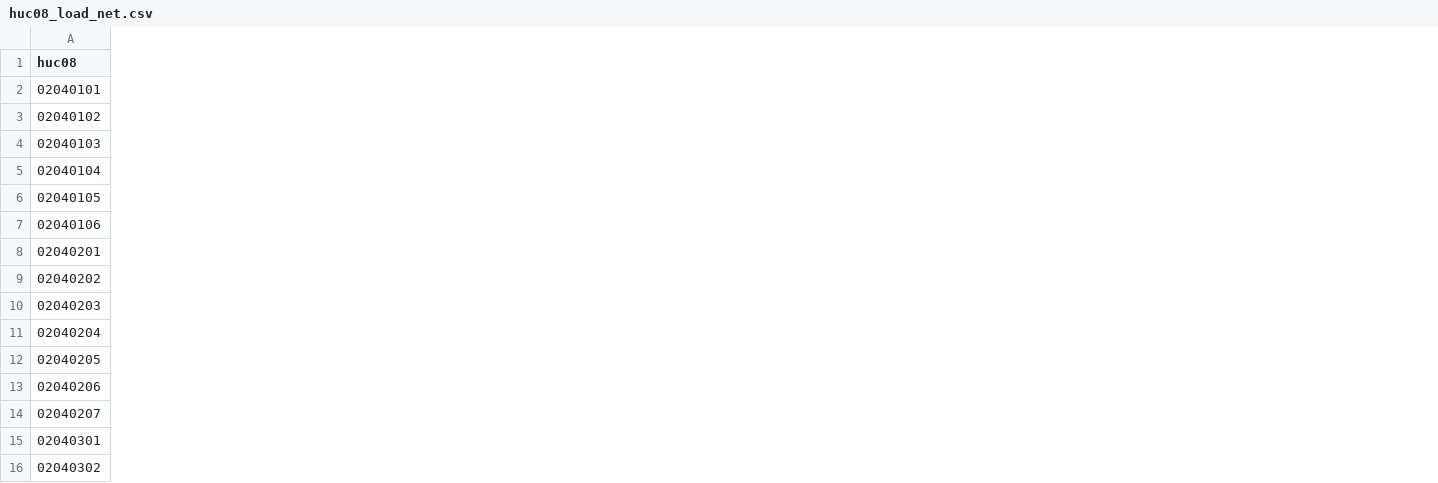
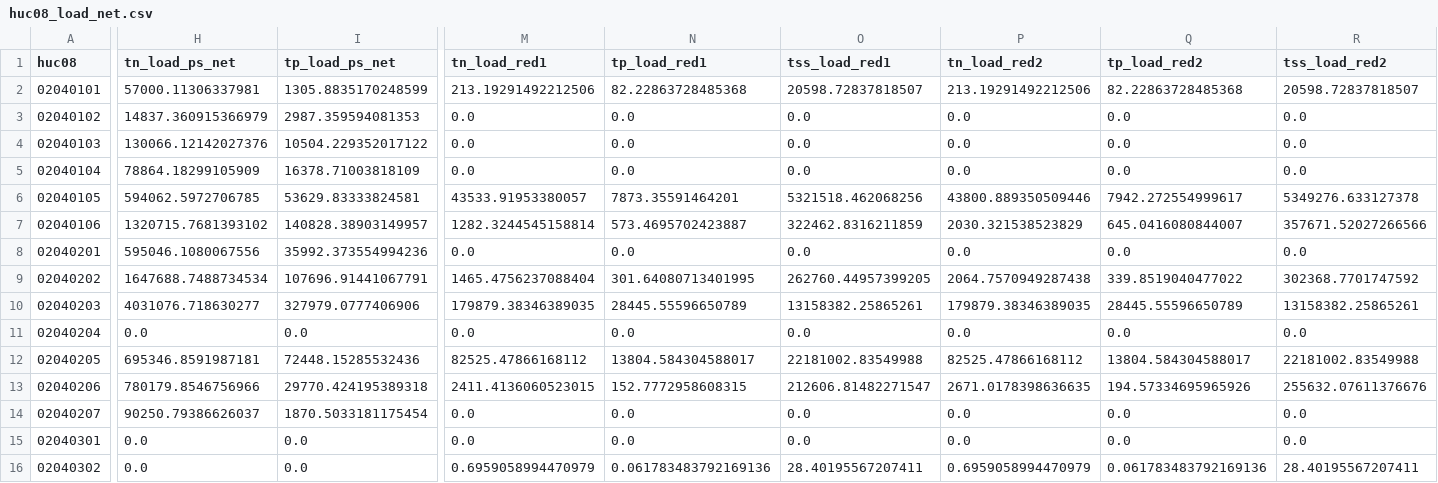
Before and after one commit to WikiWatershed/pollution-assessment, a CSV file: stage2/data_output/huc08_load_net.csv, drawn as a sheet; only a part is shown, gaps mark what is left out; the diff covers the shown part only; the diff names each change by its address in the sheet, - before the commit and + after, or states it on an @@ line.

Commit message:
Added reductions to foundation
New function in `pa.calc` and propagated to summaries.
Needed because remaining is a combination of net reach loads and reductions to catchment loads.

```diff
--- a/stage2/data_output/huc08_load_net.csv
+++ b/stage2/data_output/huc08_load_net.csv
+column H (tn_load_ps_net), rows 2-16: 57000.11306337981 | 14837.360915366979 | 130066.12142027376 | 78864.18299105909 | 594062.5972706785 | 1320715.7681393102 | 595046.1080067556 | 1647688.7488734534 | 4031076.718630277 | 0.0 | 695346.8591987181 | 780179.8546756966 | 90250.79386626037 | 0.0 | 0.0
+column I (tp_load_ps_net), rows 2-16: 1305.8835170248599 | 2987.359594081353 | 10504.229352017122 | 16378.71003818109 | 53629.83333824581 | 140828.38903149957 | 35992.373554994236 | 107696.91441067791 | 327979.0777406906 | 0.0 | 72448.15285532436 | 29770.424195389318 | 1870.5033181175454 | 0.0 | 0.0
+column M (tn_load_red1), rows 2-16: 213.19291492212506 | 0.0 | 0.0 | 0.0 | 43533.91953380057 | 1282.3244545158814 | 0.0 | 1465.4756237088404 | 179879.38346389035 | 0.0 | 82525.47866168112 | 2411.4136060523015 | 0.0 | 0.0 | 0.6959058994470979
+column N (tp_load_red1), rows 2-16: 82.22863728485368 | 0.0 | 0.0 | 0.0 | 7873.35591464201 | 573.4695702423887 | 0.0 | 301.64080713401995 | 28445.55596650789 | 0.0 | 13804.584304588017 | 152.7772958608315 | 0.0 | 0.0 | 0.061783483792169136
+column O (tss_load_red1), rows 2-16: 20598.72837818507 | 0.0 | 0.0 | 0.0 | 5321518.462068256 | 322462.8316211859 | 0.0 | 262760.44957399205 | 13158382.25865261 | 0.0 | 22181002.83549988 | 212606.81482271547 | 0.0 | 0.0 | 28.40195567207411
+column P (tn_load_red2), rows 2-16: 213.19291492212506 | 0.0 | 0.0 | 0.0 | 43800.889350509446 | 2030.321538523829 | 0.0 | 2064.7570949287438 | 179879.38346389035 | 0.0 | 82525.47866168112 | 2671.0178398636635 | 0.0 | 0.0 | 0.6959058994470979
+column Q (tp_load_red2), rows 2-16: 82.22863728485368 | 0.0 | 0.0 | 0.0 | 7942.272554999617 | 645.0416080844007 | 0.0 | 339.8519040477022 | 28445.55596650789 | 0.0 | 13804.584304588017 | 194.57334695965926 | 0.0 | 0.0 | 0.061783483792169136
+column R (tss_load_red2), rows 2-16: 20598.72837818507 | 0.0 | 0.0 | 0.0 | 5349276.633127378 | 357671.52027266566 | 0.0 | 302368.7701747592 | 13158382.25865261 | 0.0 | 22181002.83549988 | 255632.07611376676 | 0.0 | 0.0 | 28.40195567207411
```
Also changed, not shown: 3 added columns elsewhere in this file, stage2/data_output/cluster_load_noFA.csv, stage2/data_output/cluster_loads.csv, 14 other files.
